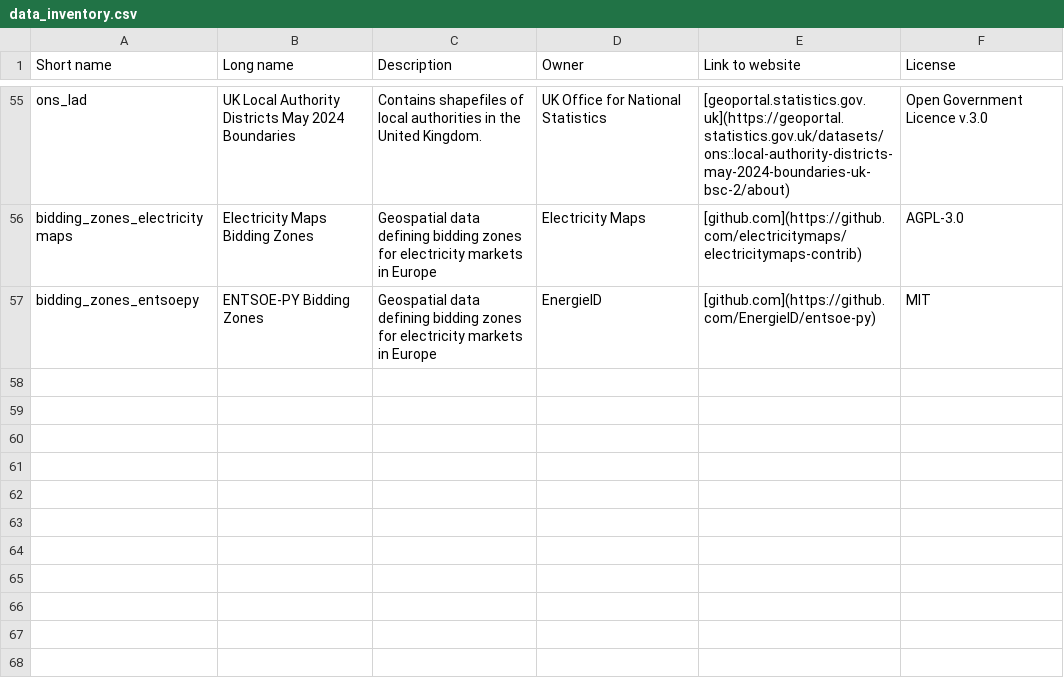
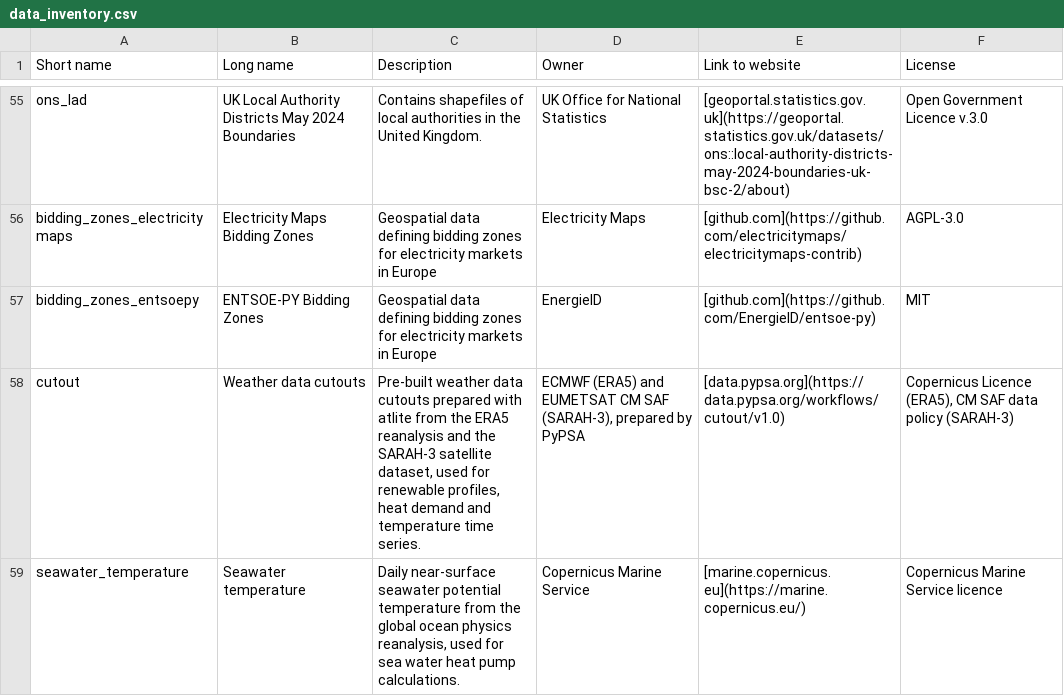
Before and after one commit to open-energy-transition/clean-firm-techs-eu, a CSV file: doc/data_inventory.csv, drawn as a sheet; only a part is shown, gaps mark what is left out; the diff covers the shown part only; the diff names each change by its address in the sheet, - before the commit and + after, or states it on an @@ line.

Commit message:
docs: remove stale instructions, generate config tables, complete rule and data documentation (#2311)
- fix wrong paths, commands and settings in tutorials, installation,
  foresight, contributing, retrieve and data pages
- replace links to the old PyPSA-Eur-Sec configuration with anchors
- render sector, data and pypsa_eur configuration tables from the schema
- restore rule docs for scripts in subdirectories and drop stale headings
- document all wildcards, the collection targets and user-editable data files
- focus the retrieve page on rules needing credentials or special handling
- complete the data inventory and check it against data/versions.csv

```diff
--- a/doc/data_inventory.csv
+++ b/doc/data_inventory.csv
+row 58: cutout | Weather data cutouts | Pre-built weather data cutouts prepared with atlite from the ERA5 reanalysis and the SARAH-3 satellite dataset, used for renewable profiles, heat demand and temperature time series. | ECMWF (ERA5) and EUMETSAT CM SAF (SARAH-3), prepared by PyPSA | [data.pypsa.org](https://data.pypsa.org/workflows/cutout/v1.0) | Copernicus Licence (ERA5), CM SAF data policy (SARAH-3)
+row 59: seawater_temperature | Seawater temperature | Daily near-surface seawater potential temperature from the global ocean physics reanalysis, used for sea water heat pump calculations. | Copernicus Marine Service | [marine.copernicus.eu](https://marine.copernicus.eu/) | Copernicus Marine Service licence
```
Also changed, not shown: 2 added rows and 8 edited cells elsewhere in this file, 18 other files.
